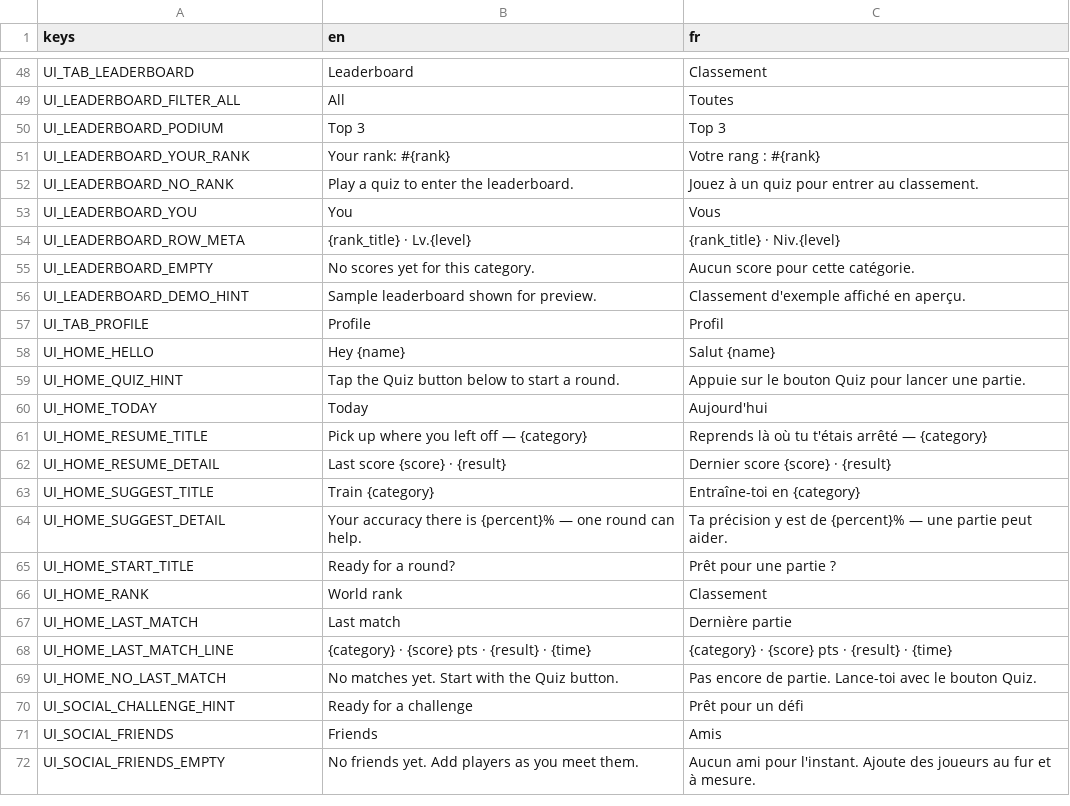
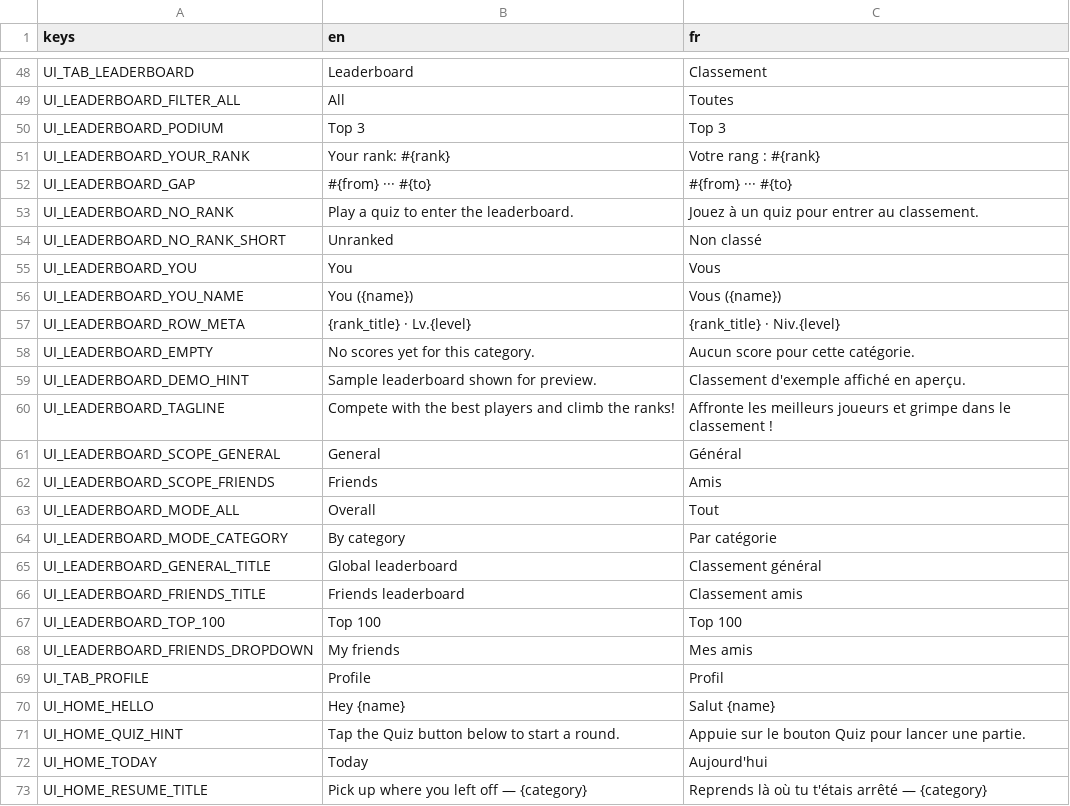
Before and after one commit to Team-pegasuscorp/BrainUp, a CSV file: locale/ui.csv, drawn as a sheet; only a part is shown, gaps mark what is left out; the shorter side is filled out with more unchanged rows; the diff names each change by its address in the sheet, - before the commit and + after, or states it on an @@ line.

```diff
--- a/locale/ui.csv
+++ b/locale/ui.csv
+row 52: UI_LEADERBOARD_GAP | #{from} ··· #{to} | #{from} ··· #{to}
+row 54: UI_LEADERBOARD_NO_RANK_SHORT | Unranked | Non classé
+row 56: UI_LEADERBOARD_YOU_NAME | You ({name}) | Vous ({name})
+row 60: UI_LEADERBOARD_TAGLINE | Compete with the best players and climb the ranks! | Affronte les meilleurs joueurs et grimpe dans le classement !
+row 61: UI_LEADERBOARD_SCOPE_GENERAL | General | Général
+row 62: UI_LEADERBOARD_SCOPE_FRIENDS | Friends | Amis
+row 63: UI_LEADERBOARD_MODE_ALL | Overall | Tout
+row 64: UI_LEADERBOARD_MODE_CATEGORY | By category | Par catégorie
+row 65: UI_LEADERBOARD_GENERAL_TITLE | Global leaderboard | Classement général
+row 66: UI_LEADERBOARD_FRIENDS_TITLE | Friends leaderboard | Classement amis
+row 67: UI_LEADERBOARD_TOP_100 | Top 100 | Top 100
+row 68: UI_LEADERBOARD_FRIENDS_DROPDOWN | My friends | Mes amis
```
Also changed, not shown: 15 other files.
